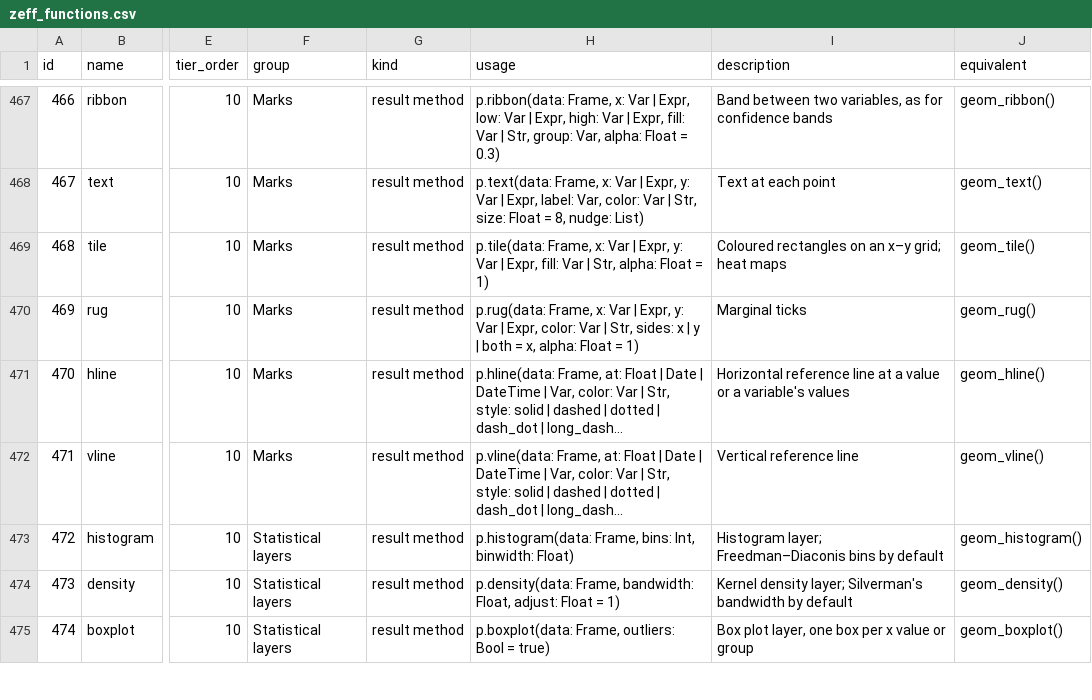
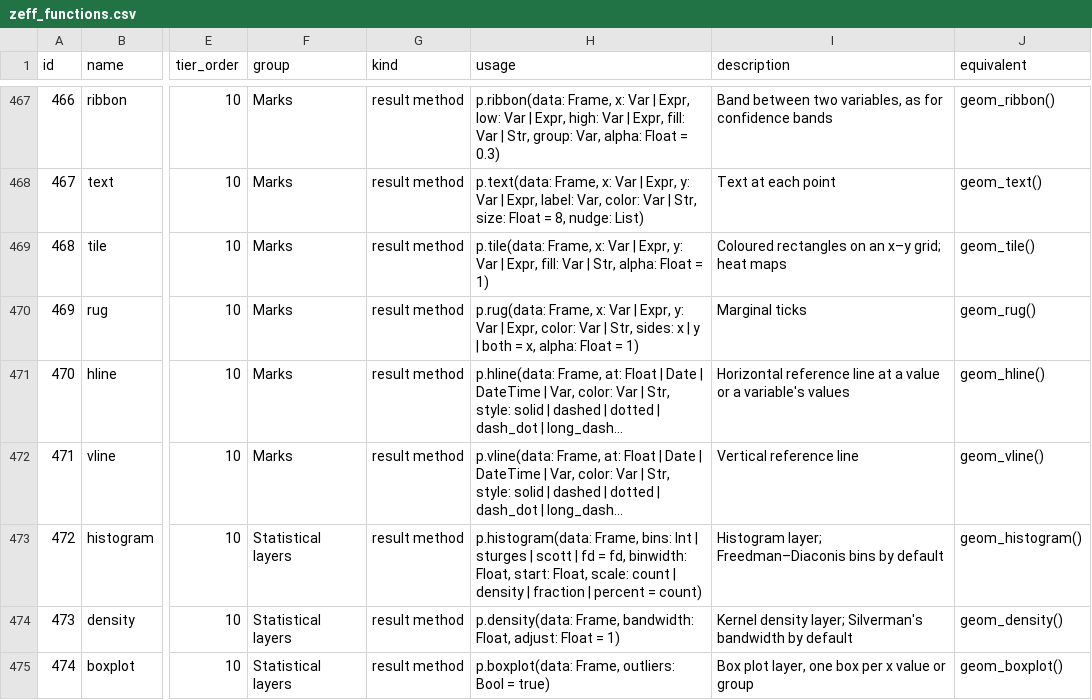
Before and after one commit to zoostat/zeff, a CSV file: docs/spec/zeff_functions.csv, drawn as a sheet; only a part is shown, gaps mark what is left out; long unchanged cells end in …; the diff names each change by its address in the sheet, - before the commit and + after, or states it on an @@ line.

Commit message:
Add the histogram layer (release 0.7.0, step 28a)
p.histogram() counts the rows of x in bins of one width and draws a bar
for each: by the rule of Freedman and Diaconis, Sturges's or Scott's,
by a number of bins or by a width, from the smallest value or from
start:, as counts, densities, fractions or percentages. Bars are
stacked by a fill, and the panels of a faceted plot share their bins.
The three rules give the numbers of bins of R, and the counts and
densities are those of R's hist on the same breaks. A histogram has a
thousand bins at most. A layer may now hold what it computes from its
rows. Step 28 is split in four in the checklist, and the usage of
catalogue row 472 gains the options.

```diff
--- a/docs/spec/zeff_functions.csv
+++ b/docs/spec/zeff_functions.csv
-H473 (usage): …Frame, bins: Int, binwidth: Float)
+H473 (usage): …Frame, bins: Int | sturges | scott | fd = fd, binwidth: Float, start: Float, scale: count | density | fraction | percent = count)
```
Also changed, not shown: 24 other files.
